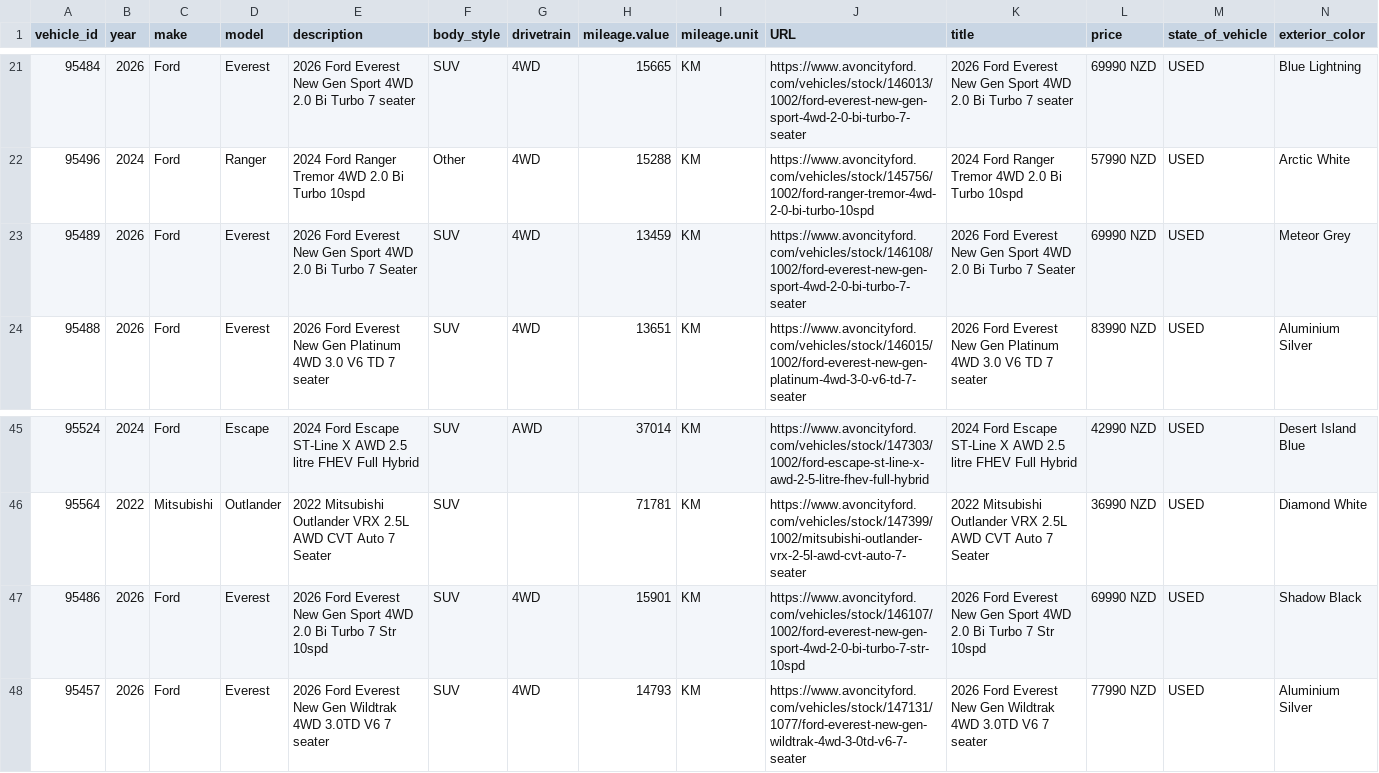
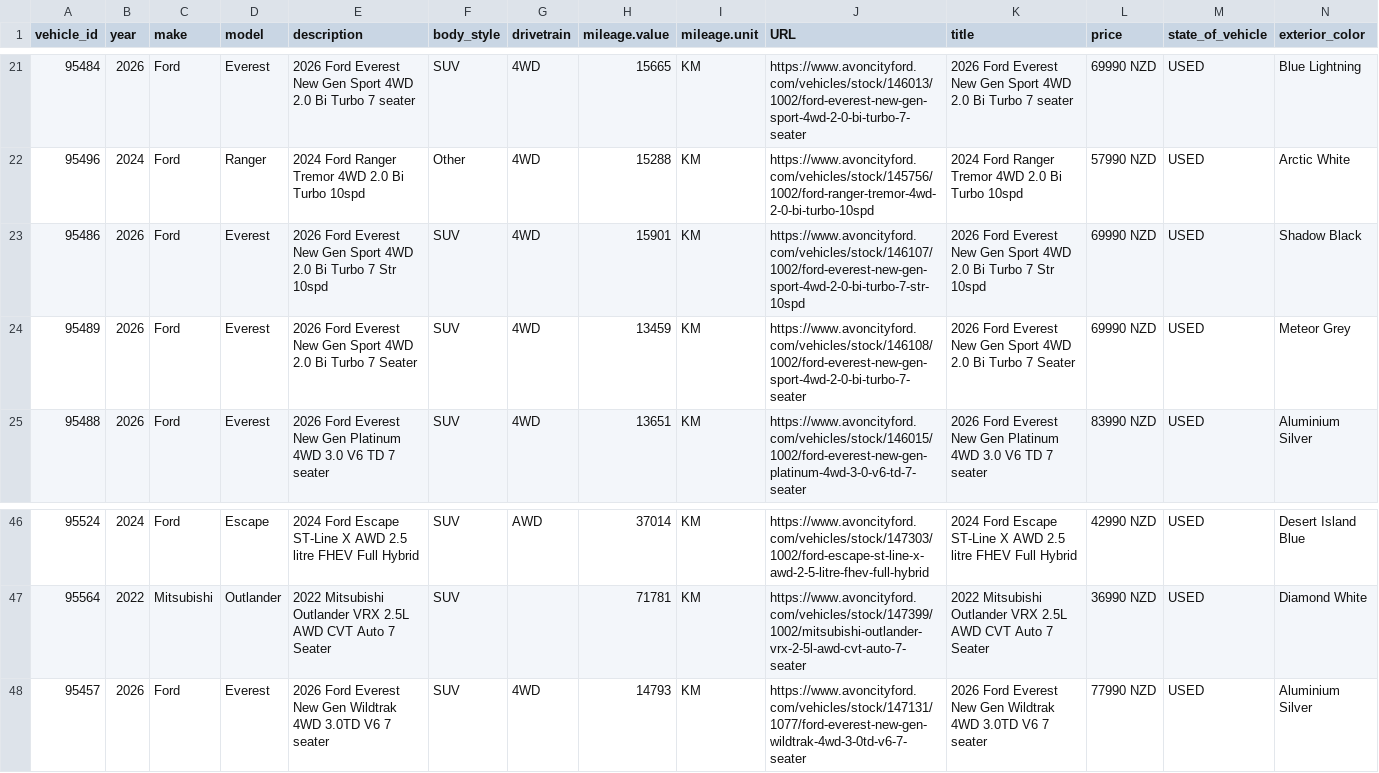
Before and after one commit to AshAcf/acf-meta-feed, a CSV file: public/acf-meta-feed.csv, drawn as a sheet; only a part is shown, gaps mark what is left out; removed rows and columns are numbered as before the commit, all else as after; rows hold the shown columns only; the diff names each change by its address in the sheet, - before the commit and + after, or states it on an @@ line.

Commit message:
Update corrected vehicle feed

```diff
--- a/public/acf-meta-feed.csv
+++ b/public/acf-meta-feed.csv
+row 23: 95486 | 2026 | Ford | Everest | 2026 Ford Everest New Gen Sport 4WD 2.0 Bi Turbo 7 Str 10spd | SUV | 4WD | 15901 | KM | https://www.avoncityford.com/vehicles/stock/146107/1002/ford-everest-new-gen-sport-4wd-2-0-bi-turbo-7-str-10spd | 2026 Ford Everest New Gen Sport 4WD 2.0 Bi Turbo 7 Str 10spd | 69990 NZD | USED | Shadow Black
-row 47: 95486 | 2026 | Ford | Everest | 2026 Ford Everest New Gen Sport 4WD 2.0 Bi Turbo 7 Str 10spd | SUV | 4WD | 15901 | KM | https://www.avoncityford.com/vehicles/stock/146107/1002/ford-everest-new-gen-sport-4wd-2-0-bi-turbo-7-str-10spd | 2026 Ford Everest New Gen Sport 4WD 2.0 Bi Turbo 7 Str 10spd | 69990 NZD | USED | Shadow Black
```
Also changed, not shown: 2 other files.
